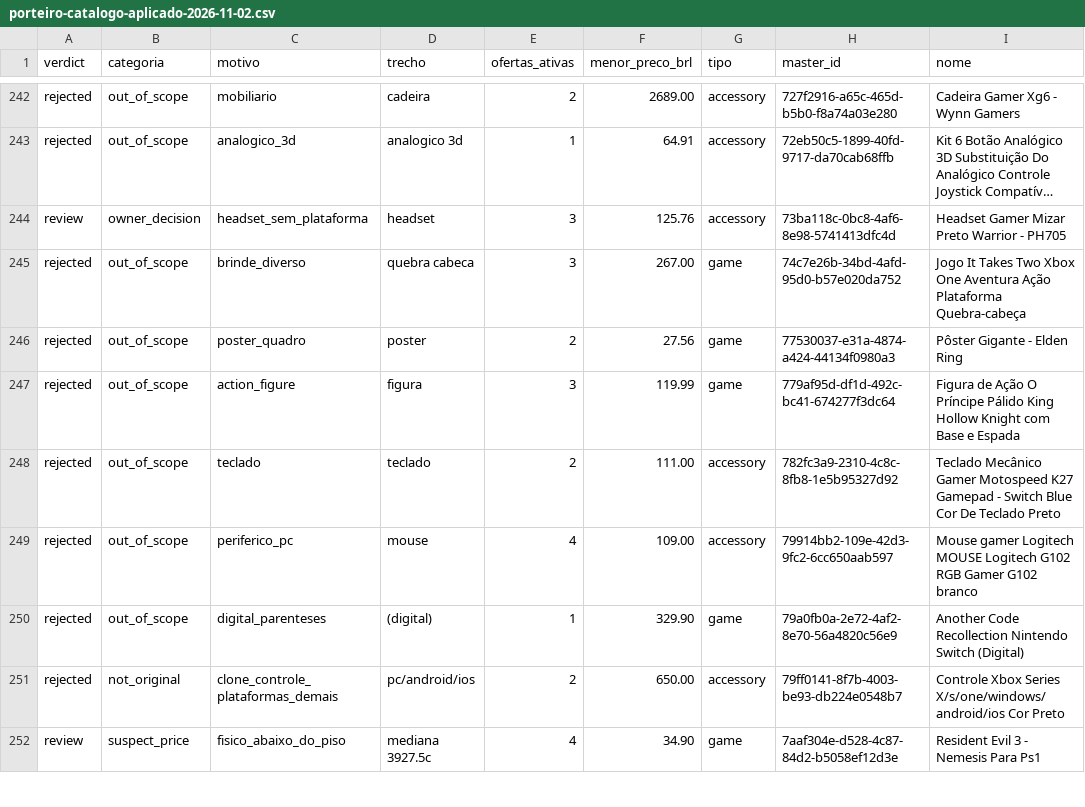
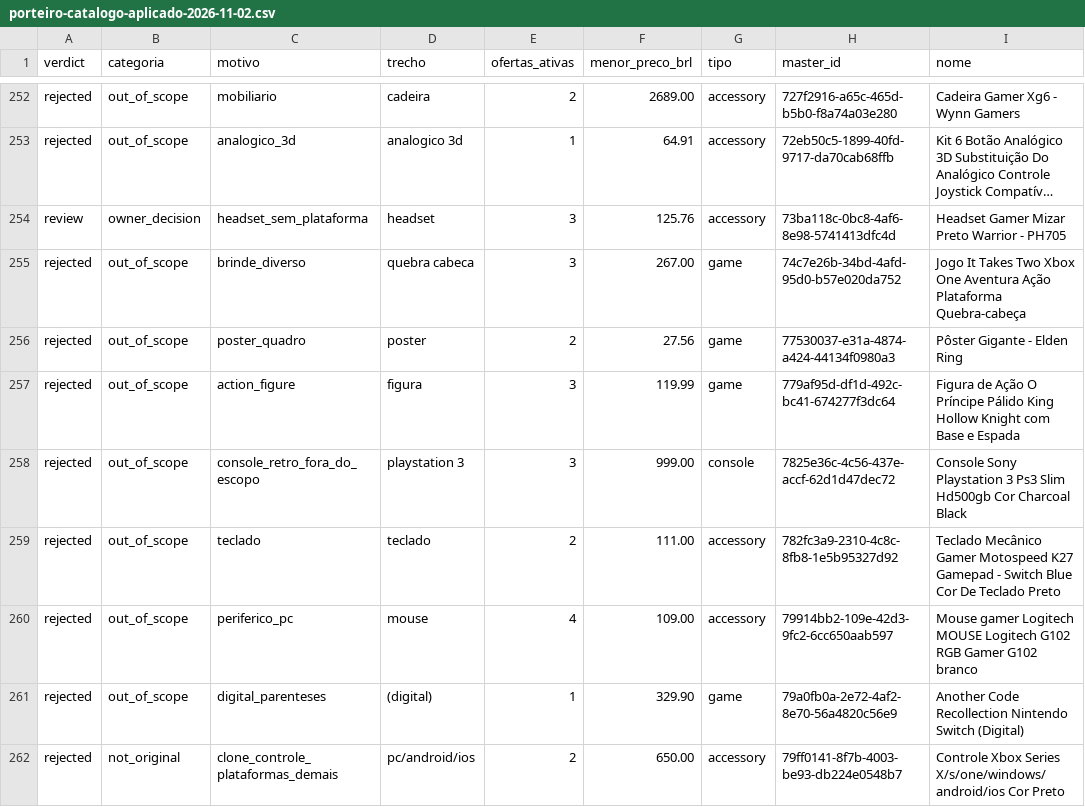
Before and after one commit to Renatoassis86/egeek86, a CSV file: docs/porteiro-catalogo-aplicado-2026-11-02.csv, drawn as a sheet; only a part is shown, gaps mark what is left out; the shorter side is filled out with more unchanged rows; long unchanged cells end in …; the diff covers the shown part only.

```diff
--- a/docs/porteiro-catalogo-aplicado-2026-11-02.csv
+++ b/docs/porteiro-catalogo-aplicado-2026-11-02.csv
@@ -247,2 +257,3 @@ rejected;out_of_scope;poster_quadro;poster;2;27.56;game;77530037-e31a-4874-a424-
 rejected;out_of_scope;action_figure;figura;3;119.99;game;779af95d-df1d-492c-bc41-674277f3dc64;Figura de Ação O Príncipe Pálido King Hollow Knight com Base e Espada
+rejected;out_of_scope;console_retro_fora_do_escopo;playstation 3;3;999.00;console;7825e36c-4c56-437e-accf-62d1d47dec72;Console Sony Playstation 3 Ps3 Slim Hd500gb Cor Charcoal Black
 rejected;out_of_scope;teclado;teclado;2;111.00;accessory;782fc3a9-2310-4c8c-8fb8-1e5b95327d92;Teclado Mecânico Gamer Motospeed K27 Gamepad - Switch Blue Cor De Teclado Preto
```
Also changed, not shown: 16 added rows, 1 removed row and 7 edited cells elsewhere in this file, docs/porteiro-catalogo-dryrun-2026-11-02.csv, 3 other files.
